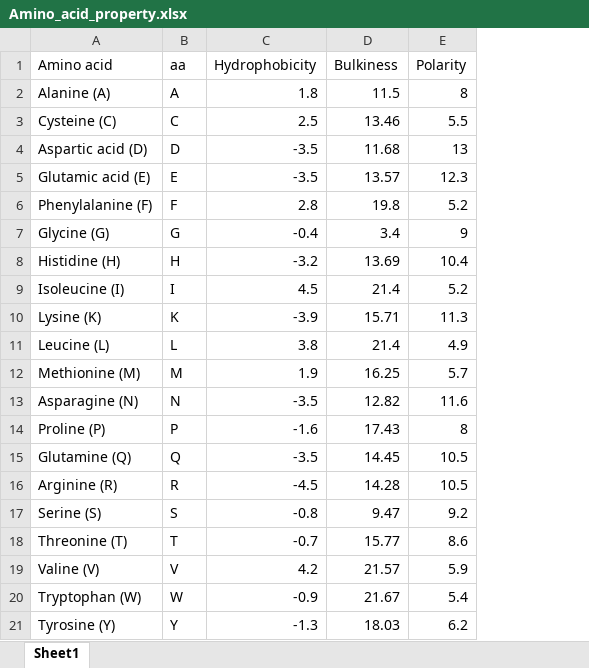
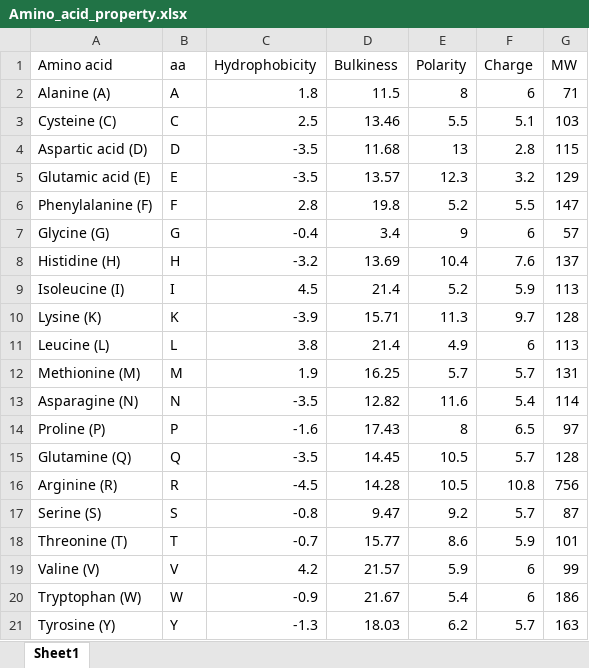
Before and after one commit to JaeungHyun/gradcam_coef_cal, an Excel workbook: Amino_acid_property.xlsx, sheet Sheet1, drawn as a sheet; values as stored, in another font and other column widths than the file's, no borders; the diff names each change by its address in the sheet, - before the commit and + after, or states it on an @@ line.

Commit message:
update Amino_acid_property.xlsx

```diff
--- a/Amino_acid_property.xlsx (sheet Sheet1)
+++ b/Amino_acid_property.xlsx (sheet Sheet1)
+column F (Charge), rows 2-21: 6 | 5.1 | 2.8 | 3.2 | 5.5 | 6 | 7.6 | 5.9 | 9.7 | 6 | 5.7 | 5.4 | 6.5 | 5.7 | 10.8 | 5.7 | 5.9 | 6 | 6 | 5.7
+column G (MW), rows 2-21: 71 | 103 | 115 | 129 | 147 | 57 | 137 | 113 | 128 | 113 | 131 | 114 | 97 | 128 | 756 | 87 | 101 | 99 | 186 | 163
```
Also changed, not shown: 1 other file.
